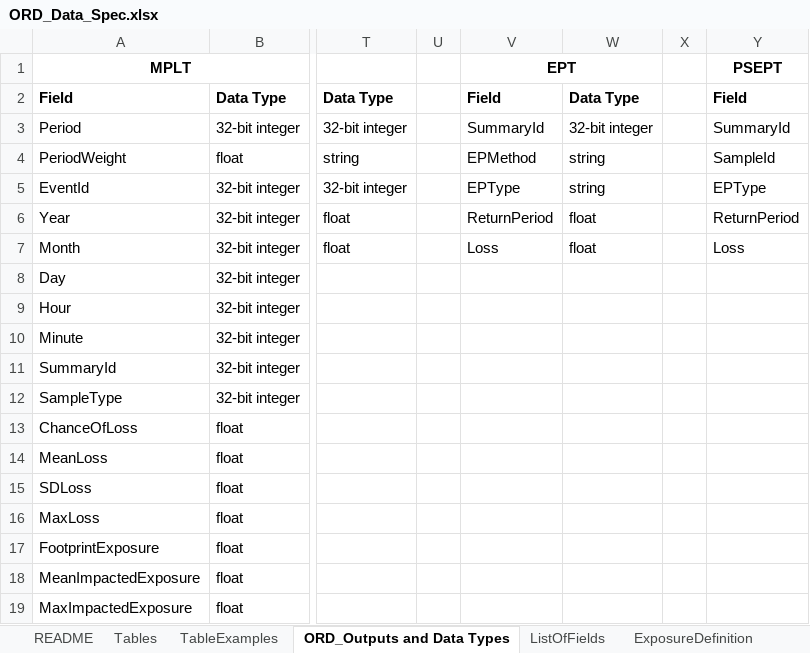
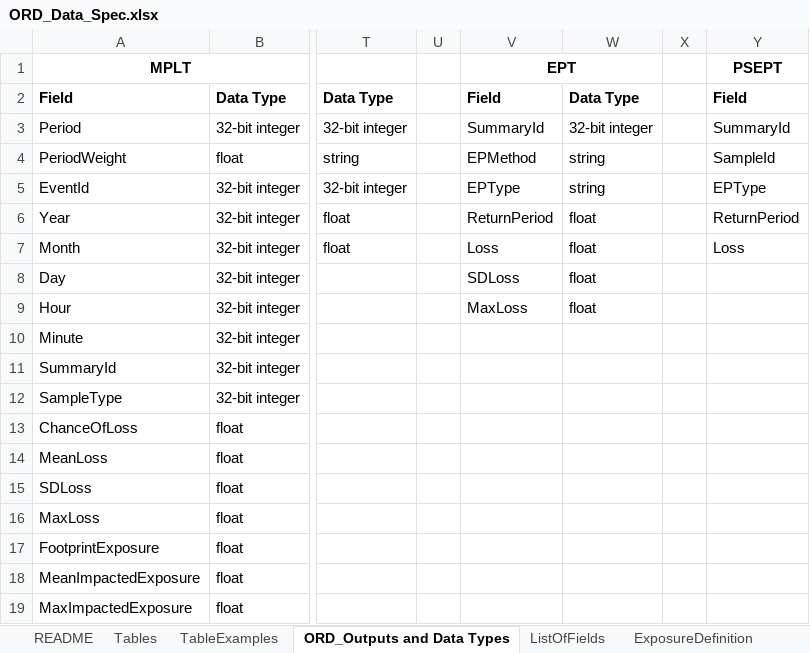
Before and after one commit to OasisLMF/ODS_OpenResultsData, an Excel workbook: Docs/ORD_Data_Spec.xlsx, sheet ORD_Outputs and Data Types, drawn as a sheet; only a part is shown, gaps mark what is left out; values as stored, in another font and other column widths than the file's, no borders; the diff names each change by its address in the sheet, - before the commit and + after, or states it on an @@ line.

```diff
--- a/Docs/ORD_Data_Spec.xlsx (sheet ORD_Outputs and Data Types)
+++ b/Docs/ORD_Data_Spec.xlsx (sheet ORD_Outputs and Data Types)
-V8: (empty)
+V8: SDLoss
-W8:W9: (empty)
+W8:W9: float
-V9: (empty)
+V9: MaxLoss
```
Also changed, not shown: sheet ListOfFields, sheet TableExamples, sheet Tables, 6 other files.
